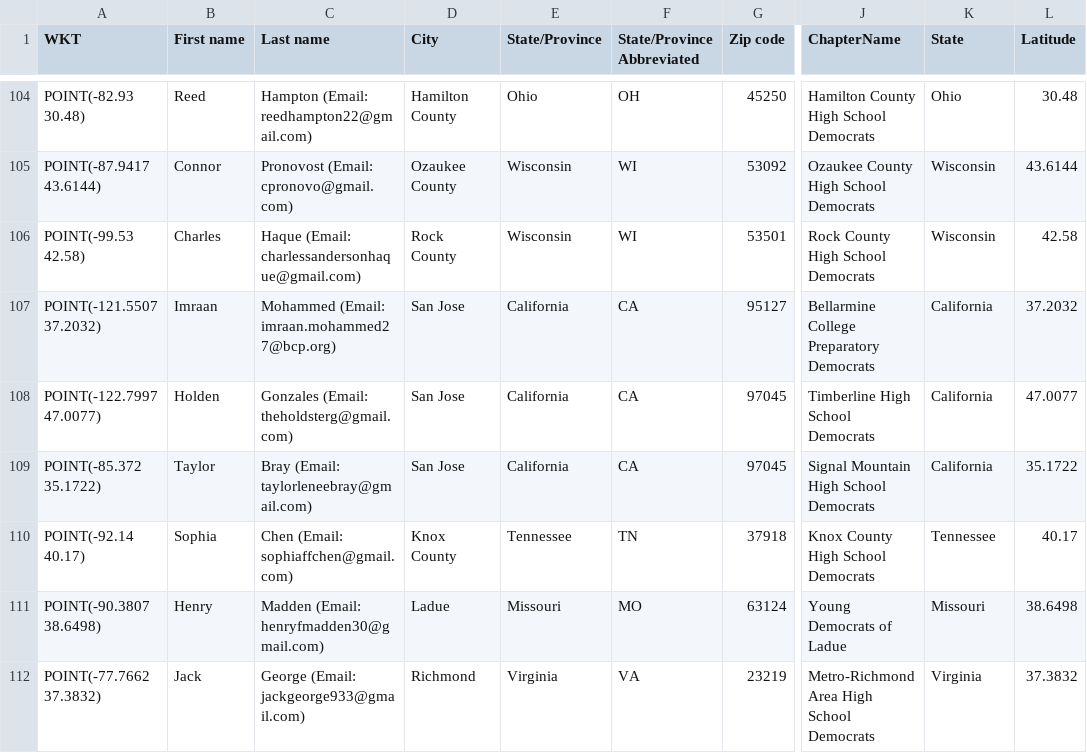
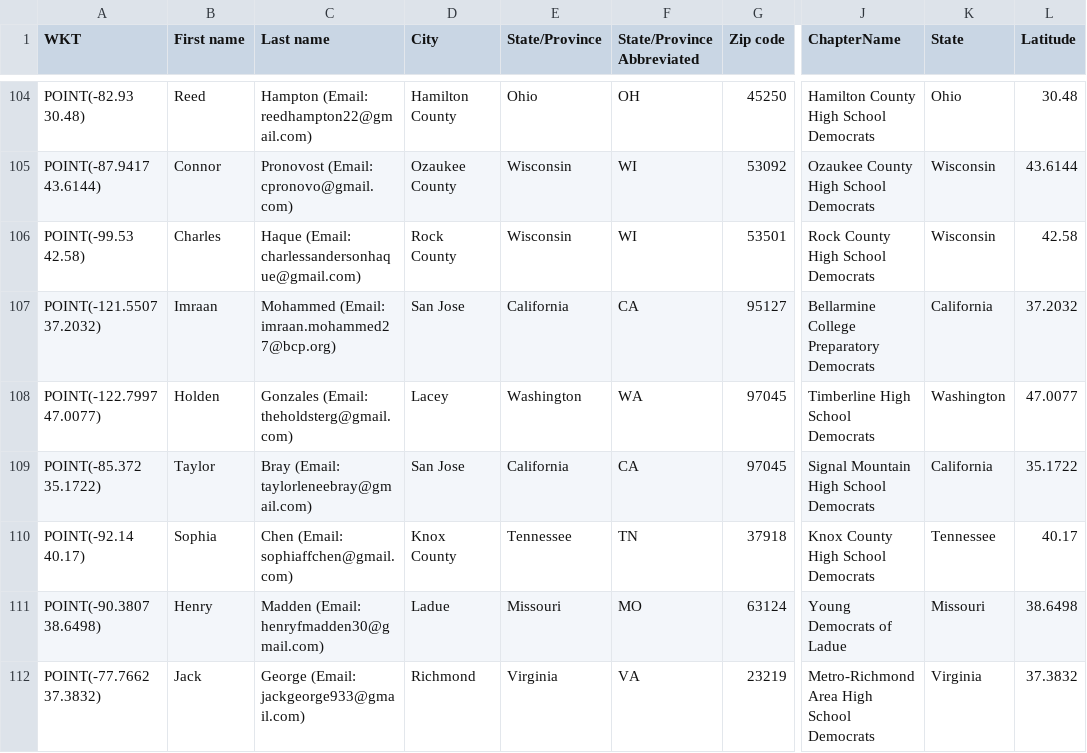
Before and after one commit to virajashivhare01/leaflet-mapFINAL, a CSV file: chapters.csv, drawn as a sheet; only a part is shown, gaps mark what is left out; the diff names each change by its address in the sheet, - before the commit and + after, or states it on an @@ line.

Commit message:
Update chapters.csv

```diff
--- a/chapters.csv
+++ b/chapters.csv
-D108 (City): San Jose
+D108 (City): Lacey
-E108 (State/Province): California
+E108 (State/Province): Washington
-F108 (State/Province Abbreviated): CA
+F108 (State/Province Abbreviated): WA
-K108 (State): California
+K108 (State): Washington
```
